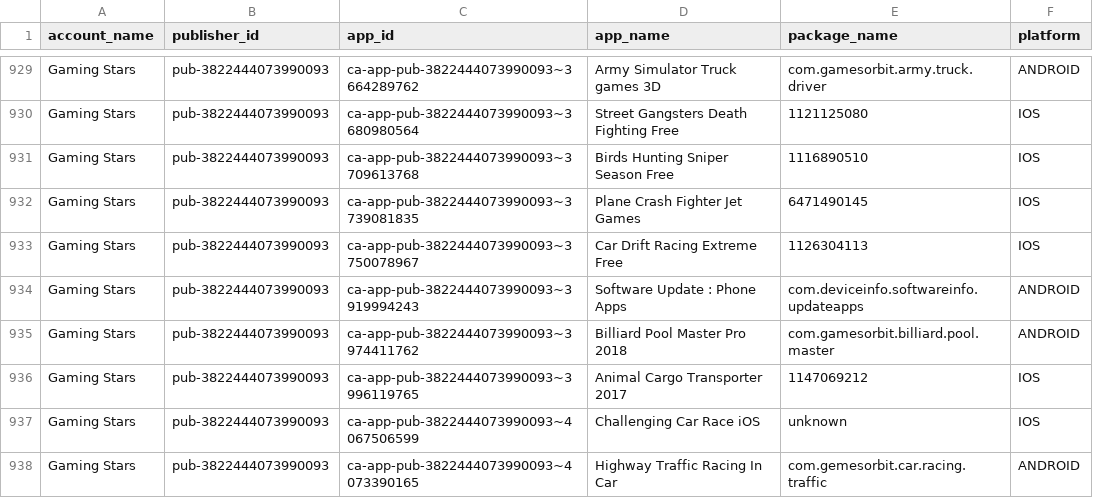
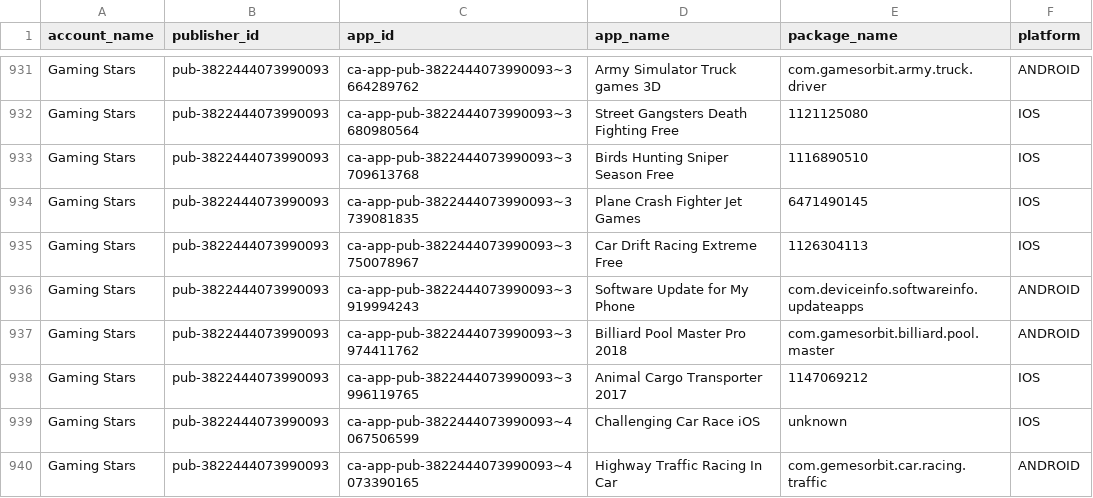
Before and after one commit to Automation2-admob/fcast-ad-engine, a CSV file: admob_apps_list.csv, drawn as a sheet; only a part is shown, gaps mark what is left out; the diff covers the shown part only.

```diff
--- a/admob_apps_list.csv
+++ b/admob_apps_list.csv
@@ -933,3 +935,3 @@ Gaming Stars,pub-3822444073990093,ca-app-pub-3822444073990093~3739081835,Plane C
 Gaming Stars,pub-3822444073990093,ca-app-pub-3822444073990093~3750078967,Car Drift Racing Extreme Free,1126304113,IOS
-Gaming Stars,pub-3822444073990093,ca-app-pub-3822444073990093~3919994243,Software Update : Phone Apps,com.deviceinfo.softwareinfo.updateapps,ANDROID
+Gaming Stars,pub-3822444073990093,ca-app-pub-3822444073990093~3919994243,Software Update for My Phone,com.deviceinfo.softwareinfo.updateapps,ANDROID
 Gaming Stars,pub-3822444073990093,ca-app-pub-3822444073990093~3974411762,Billiard Pool Master Pro 2018,com.gamesorbit.billiard.pool.master,ANDROID
```
Also changed, not shown: 2 added rows and 6 edited cells elsewhere in this file.
